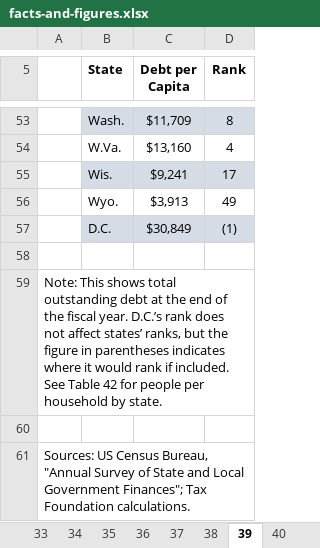
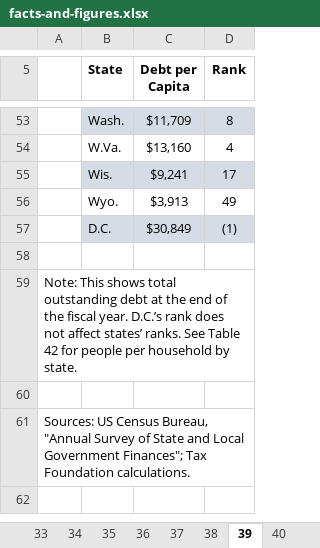
Before and after one commit to TaxFoundation/facts-and-figures-web, an Excel workbook: src/data/facts-and-figures.xlsx, sheet 39, drawn as a sheet; only a part is shown, gaps mark what is left out; values as stored, in another font and other column widths than the file's, no borders; conditional formats not drawn; the diff names each change by its address in the sheet, - before the commit and + after, or states it on an @@ line.

Commit message:
Modify DC Note
Removes reference to DC ranks being in parentheses (because they aren't)

```diff
--- a/src/data/facts-and-figures.xlsx (sheet 39)
+++ b/src/data/facts-and-figures.xlsx (sheet 39)
-A59: …affect states’ ranks, but the figure in parentheses indicates where it would rank if included. See Table…
+A59: …affect states’ ranks. See Table…
```
Also changed, not shown: sheet 25, sheet 24, sheet 28, sheet 32, sheet 27, sheet 29, 14 more sheets, 1 other file.
